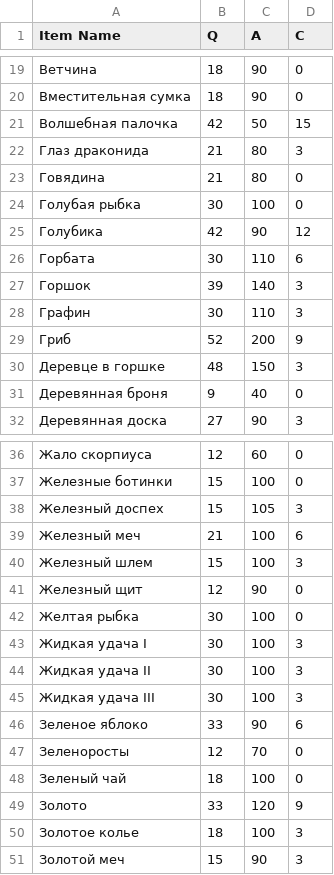
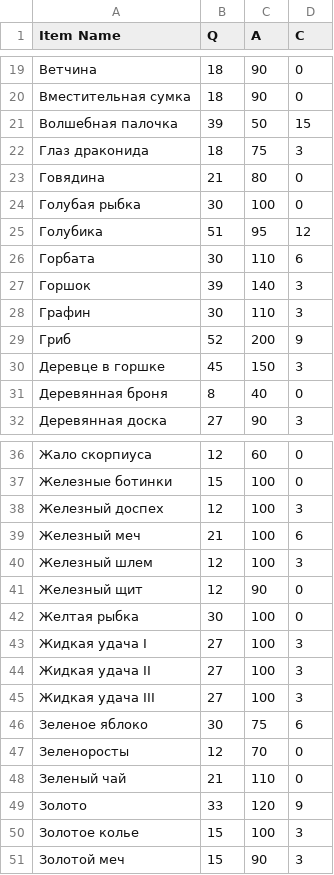
Before and after one commit to Kira228322/Merchant, a CSV file: Assets/Economy/MountainRegion.csv, drawn as a sheet; only a part is shown, gaps mark what is left out; the diff covers the shown part only.

```diff
--- a/Assets/Economy/MountainRegion.csv
+++ b/Assets/Economy/MountainRegion.csv
@@ -20,7 +20,7 @@ Item Name;Q;A;C
 Вместительная сумка;18;90;0
-Волшебная палочка;42;50;15
-Глаз драконида;21;80;3
+Волшебная палочка;39;50;15
+Глаз драконида;18;75;3
 Говядина;21;80;0
 Голубая рыбка;30;100;0
-Голубика;42;90;12
+Голубика;51;95;12
 Горбата;30;110;6
@@ -29,4 +29,4 @@ Item Name;Q;A;C
 Гриб;52;200;9
-Деревце в горшке;48;150;3
-Деревянная броня;9;40;0
+Деревце в горшке;45;150;3
+Деревянная броня;8;40;0
 Деревянная доска;27;90;3
@@ -37,15 +37,15 @@ Item Name;Q;A;C
 Железные ботинки;15;100;0
-Железный доспех;15;105;3
+Железный доспех;12;100;3
 Железный меч;21;100;6
-Железный шлем;15;100;3
+Железный шлем;12;100;3
 Железный щит;12;90;0
 Желтая рыбка;30;100;0
-Жидкая удача I;30;100;3
-Жидкая удача II;30;100;3
-Жидкая удача III;30;100;3
-Зеленое яблоко;33;90;6
+Жидкая удача I;27;100;3
+Жидкая удача II;27;100;3
+Жидкая удача III;27;100;3
+Зеленое яблоко;30;75;6
 Зеленоросты;12;70;0
-Зеленый чай;18;100;0
+Зеленый чай;21;110;0
 Золото;33;120;9
-Золотое колье;18;100;3
+Золотое колье;15;100;3
 Золотой меч;15;90;3
```
Also changed, not shown: 47 edited cells elsewhere in this file, 46 other files.
